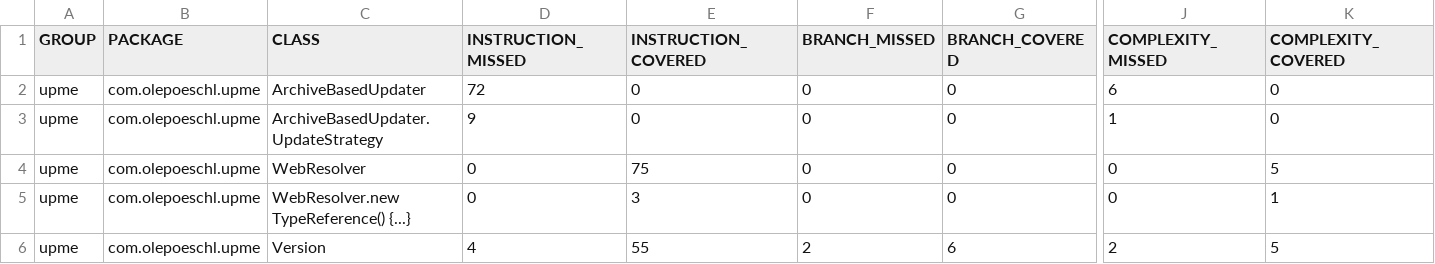
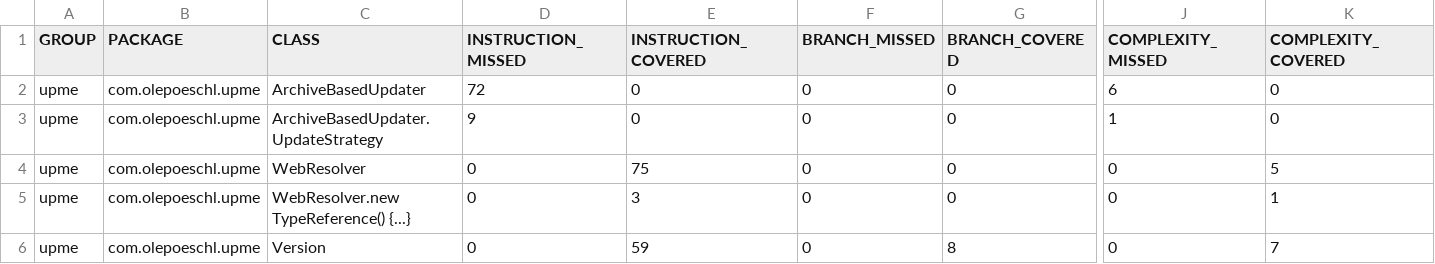
Before and after one commit to olepoeschl/Upme, a CSV file: jacoco.csv, drawn as a sheet; only a part is shown, gaps mark what is left out; the diff names each change by its address in the sheet, - before the commit and + after, or states it on an @@ line.

```diff
--- a/jacoco.csv
+++ b/jacoco.csv
-D6 (INSTRUCTION_MISSED): 4
+D6 (INSTRUCTION_MISSED): 0
-E6 (INSTRUCTION_COVERED): 55
+E6 (INSTRUCTION_COVERED): 59
-F6 (BRANCH_MISSED): 2
+F6 (BRANCH_MISSED): 0
-G6 (BRANCH_COVERED): 6
+G6 (BRANCH_COVERED): 8
-J6 (COMPLEXITY_MISSED): 2
+J6 (COMPLEXITY_MISSED): 0
-K6 (COMPLEXITY_COVERED): 5
+K6 (COMPLEXITY_COVERED): 7
```
Also changed, not shown: 8 other files.
